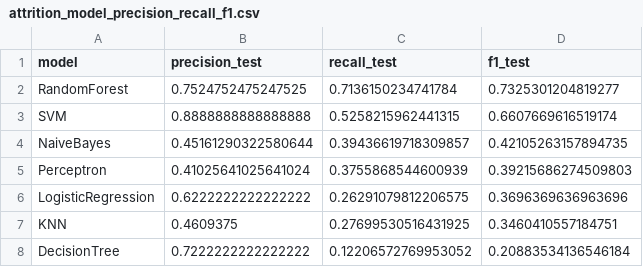
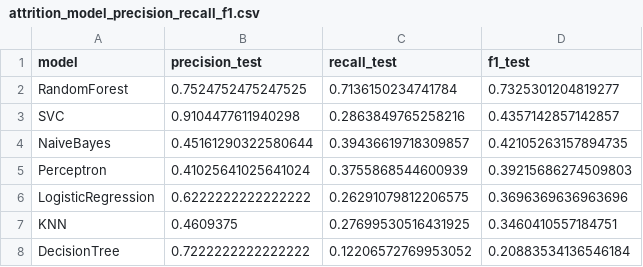
Before and after one commit to AirG213/humanforyou-attrition-ml, a CSV file: data/processed/attrition_model_precision_recall_f1.csv, drawn as a sheet; removed rows and columns are numbered as before the commit, all else as after; the diff names each change by its address in the sheet, - before the commit and + after, or states it on an @@ line.

```diff
--- a/data/processed/attrition_model_precision_recall_f1.csv
+++ b/data/processed/attrition_model_precision_recall_f1.csv
-row 3: SVM | 0.8888888888888888 | 0.5258215962441315 | 0.6607669616519174
+row 3: SVC | 0.9104477611940298 | 0.2863849765258216 | 0.4357142857142857
```
Also changed, not shown: data/processed/attrition_model_cv_scores.csv, data/processed/attrition_model_predictions_test.csv, 12 other files.
